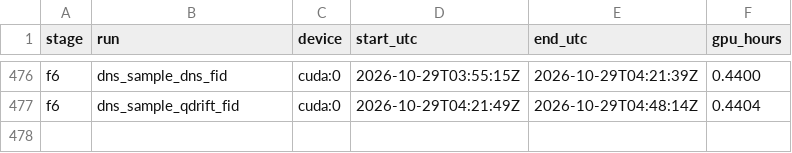
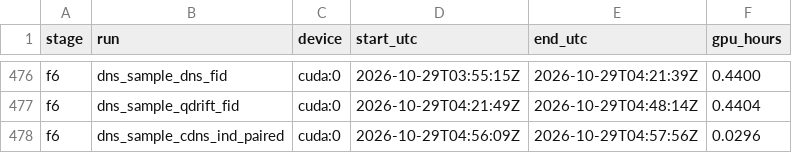
Before and after one commit to PseudoHunt/boa-dit, a CSV file: results/gpu_hours.csv, drawn as a sheet; only a part is shown, gaps mark what is left out; the diff names each change by its address in the sheet, - before the commit and + after, or states it on an @@ line.

```diff
--- a/results/gpu_hours.csv
+++ b/results/gpu_hours.csv
+row 478: f6 | dns_sample_cdns_ind_paired | cuda:0 | 2026-10-29T04:56:09Z | 2026-10-29T04:57:56Z | 0.0296
```
Also changed, not shown: 1 other file.
